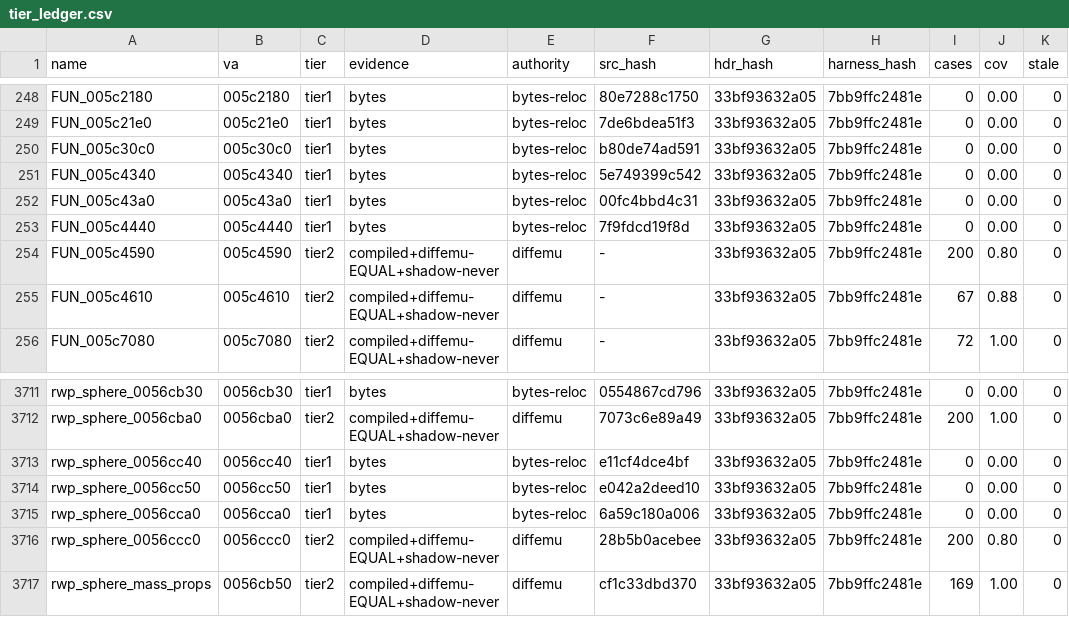
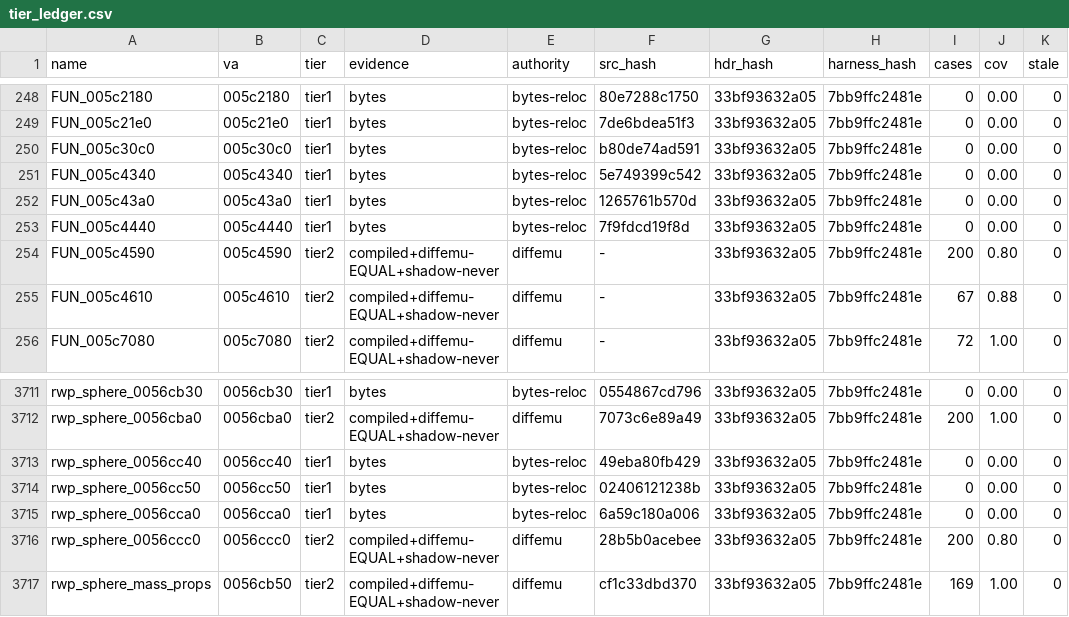
Before and after one commit to mashed-reverse-engineering/MFL-recomp, a CSV file: data/tier_ledger.csv, drawn as a sheet; only a part is shown, gaps mark what is left out; the diff names each change by its address in the sheet, - before the commit and + after, or states it on an @@ line.

Commit message:
Update source and progress: 3123 functions published in src/; W16 HANG: tier ledger source hashes of the three fixed functions (still tier1 bytes-reloc);W16 HANG: _RwaThreadCreate and two rwp_sphere vtable functi
W16 HANG: tier ledger source hashes of the three fixed functions (still tier1 bytes-reloc)
W16 HANG: _RwaThreadCreate and two rwp_sphere vtable functions return their record (void return left garbage in EAX under v143: stream thread never started, race load hang); race_relinked verdict keys on the race-phase address

```diff
--- a/data/tier_ledger.csv
+++ b/data/tier_ledger.csv
-F252 (src_hash): 00fc4bbd4c31
+F252 (src_hash): 1265761b570d
-F3713 (src_hash): e11cf4dce4bf
+F3713 (src_hash): 49eba80fb429
-F3714 (src_hash): e042a2deed10
+F3714 (src_hash): 02406121238b
```
Also changed, not shown: 6 other files.
